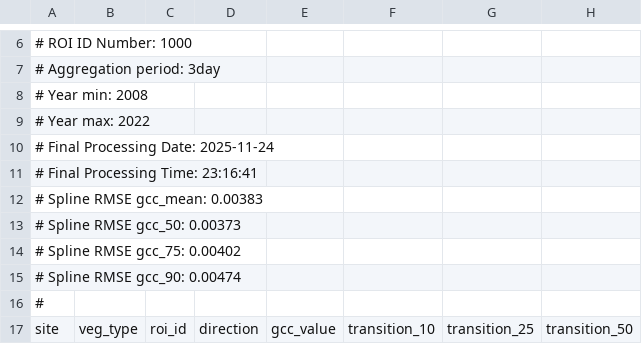
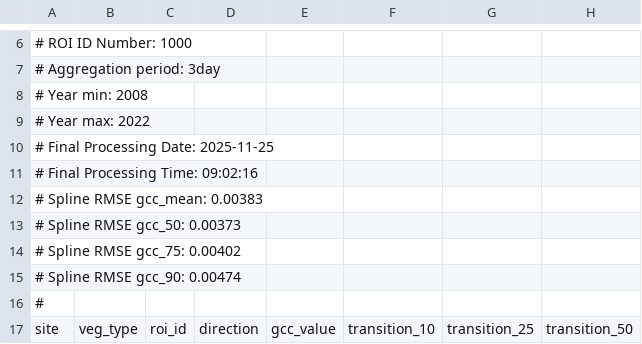
Before and after one commit to SaPpHiReFlAmEs99/agdsII_report_Francesco_Lucano, a CSV file: data/harvard_DB_1000_3day_transition_dates.csv, drawn as a sheet; only a part is shown, gaps mark what is left out; the diff names each change by its address in the sheet, - before the commit and + after, or states it on an @@ line.

```diff
--- a/data/harvard_DB_1000_3day_transition_dates.csv
+++ b/data/harvard_DB_1000_3day_transition_dates.csv
-A10: # Final Processing Date: 2025-11-24
+A10: # Final Processing Date: 2025-11-25
-A11: # Final Processing Time: 23:16:41
+A11: # Final Processing Time: 09:02:16
```
Also changed, not shown: 3 other files.
